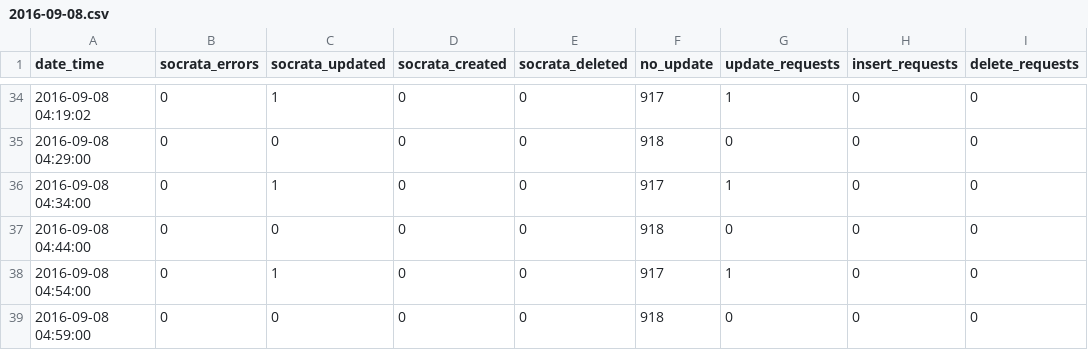
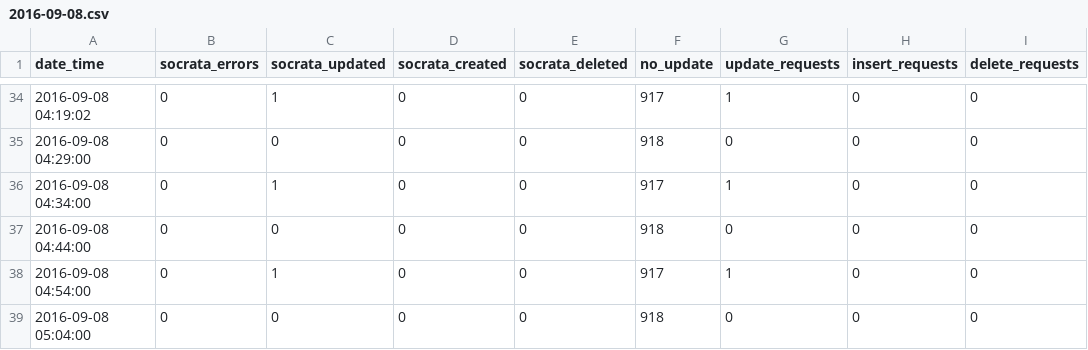
Before and after one commit to cityofaustin/atd-data-publishing, a CSV file: logs/signals-on-flash/2016-09-08.csv, drawn as a sheet; only a part is shown, gaps mark what is left out; the diff names each change by its address in the sheet, - before the commit and + after, or states it on an @@ line.

Commit message:
Automated commit 2016-09-08 05:04:02

```diff
--- a/logs/signals-on-flash/2016-09-08.csv
+++ b/logs/signals-on-flash/2016-09-08.csv
-A39 (date_time): 2016-09-08 04:59:00
+A39 (date_time): 2016-09-08 05:04:00
```
